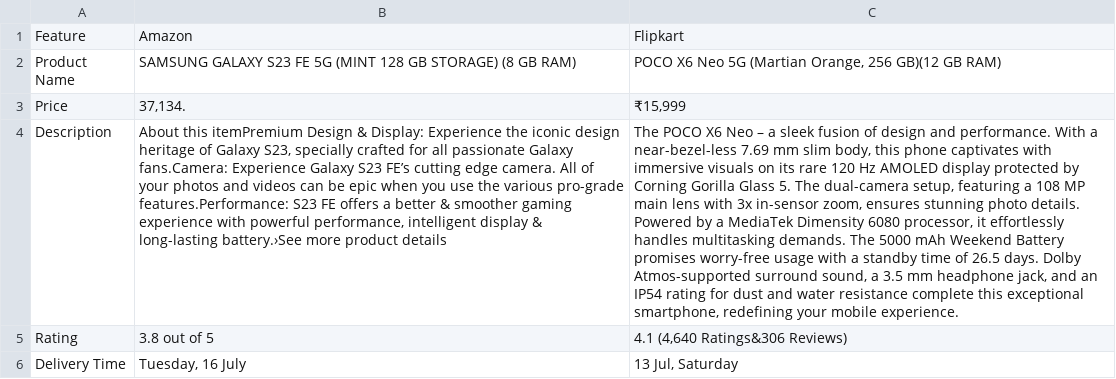
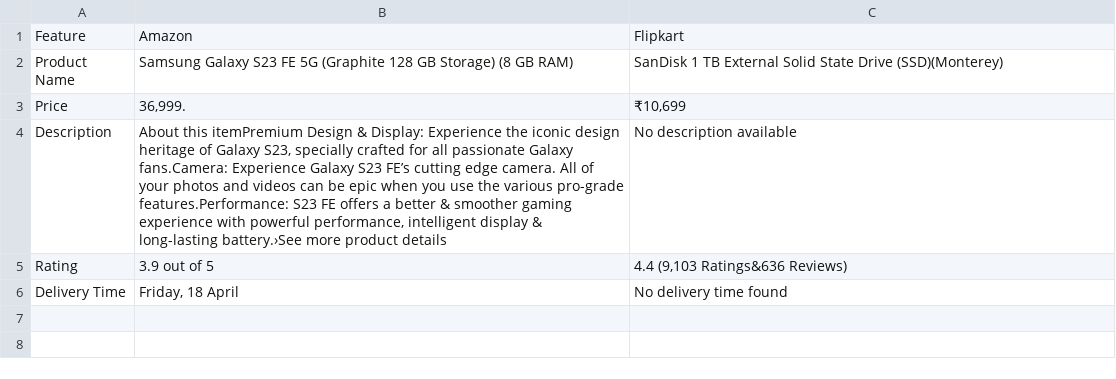
Before and after one commit to ShubhoAcharya/CompareKart, a CSV file: product_comparison.csv, drawn as a sheet; the diff names each change by its address in the sheet, - before the commit and + after, or states it on an @@ line.

```diff
--- a/product_comparison.csv
+++ b/product_comparison.csv
-B2: SAMSUNG GALAXY S23 FE 5G (MINT 128 GB STORAGE) (8 GB…
+B2: Samsung Galaxy S23 FE 5G (Graphite 128 GB Storage) (8 GB…
-C2: POCO X6 Neo 5G (Martian Orange, 256 GB)(12 GB RAM)
+C2: SanDisk 1 TB External Solid State Drive (SSD)(Monterey)
-B3: 37,134.
+B3: 36,999.
-C3: ₹15,999
+C3: ₹10,699
-C4: The POCO X6 Neo – a sleek fusion of design and performance. With a near-bezel-less 7.69 mm slim body, this phone captivates with immersive visuals on its rare 120 Hz AMOLED display protected by Corning Gorilla Glass 5. The dual-camera setup, featuring a 108 MP main lens with 3x in-sensor zoom, ensures stunning photo details. Powered by a MediaTek Dimensity 6080 processor, it effortlessly handles multitasking demands. The 5000 mAh Weekend Battery promises worry-free usage with a standby time of 26.5 days. Dolby Atmos-supported surround sound, a 3.5 mm headphone jack, and an IP54 rating for dust and water resistance complete this exceptional smartphone, redefining your mobile experience.
+C4: No description available
-B5: 3.8 out of 5
+B5: 3.9 out of 5
-C5: 4.1 (4,640 Ratings&306 Reviews)
+C5: 4.4 (9,103 Ratings&636 Reviews)
-B6: Tuesday, 16 July
+B6: Friday, 18 April
-C6: 13 Jul, Saturday
+C6: No delivery time found
```
Also changed, not shown: 31 other files.
